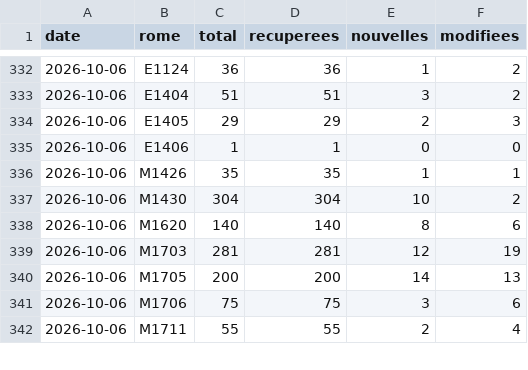
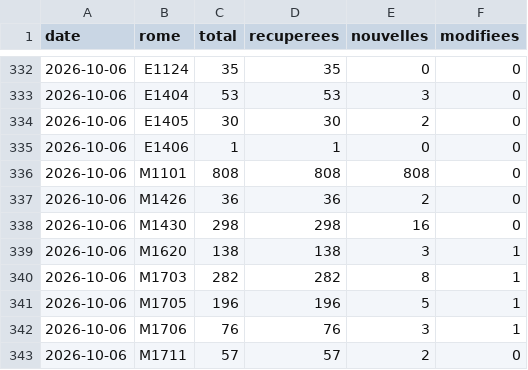
Before and after one commit to Titouan123-uca/metier-conseiller-client, a CSV file: data/serie.csv, drawn as a sheet; only a part is shown, gaps mark what is left out; the diff covers the shown part only.

```diff
--- a/data/serie.csv
+++ b/data/serie.csv
@@ -332,11 +332,12 @@ date,rome,total,recuperees,nouvelles,modifiees
-2026-10-06,E1124,36,36,1,2
-2026-10-06,E1404,51,51,3,2
-2026-10-06,E1405,29,29,2,3
+2026-10-06,E1124,35,35,0,0
+2026-10-06,E1404,53,53,3,0
+2026-10-06,E1405,30,30,2,0
 2026-10-06,E1406,1,1,0,0
-2026-10-06,M1426,35,35,1,1
-2026-10-06,M1430,304,304,10,2
-2026-10-06,M1620,140,140,8,6
-2026-10-06,M1703,281,281,12,19
-2026-10-06,M1705,200,200,14,13
-2026-10-06,M1706,75,75,3,6
-2026-10-06,M1711,55,55,2,4
+2026-10-06,M1101,808,808,808,0
+2026-10-06,M1426,36,36,2,0
+2026-10-06,M1430,298,298,16,0
+2026-10-06,M1620,138,138,3,1
+2026-10-06,M1703,282,282,8,1
+2026-10-06,M1705,196,196,5,1
+2026-10-06,M1706,76,76,3,1
+2026-10-06,M1711,57,57,2,0
```
Also changed, not shown: 42 edited cells elsewhere in this file, 25 other files.
